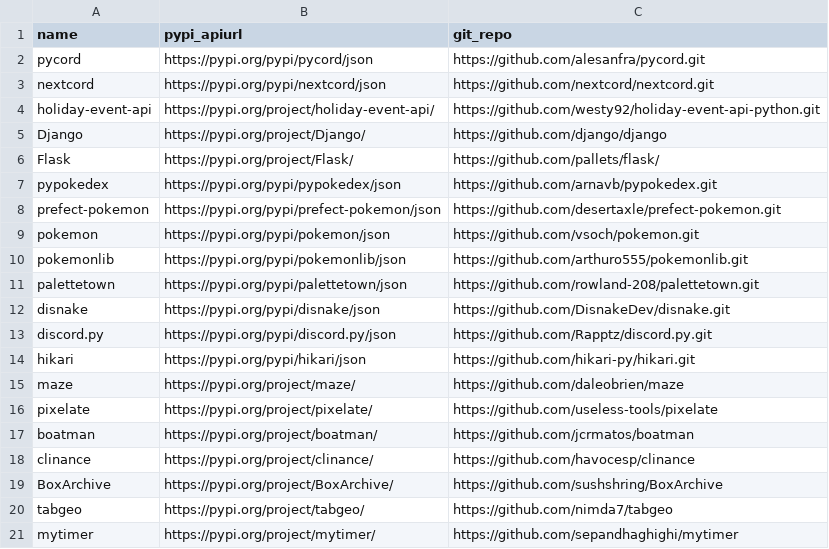
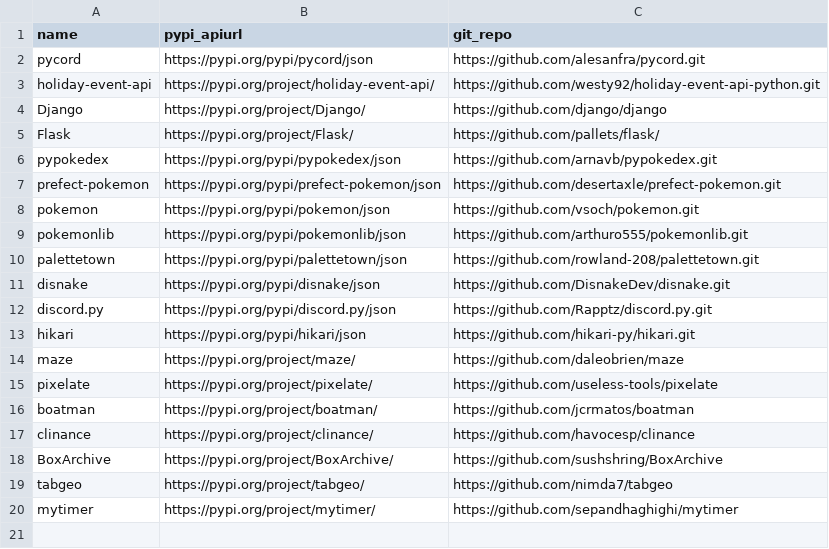
Before and after one commit to camt-se-phi-lok-winyan-lon/metric-data-gathering, a CSV file: input.csv, drawn as a sheet; the diff names each change by its address in the sheet, - before the commit and + after, or states it on an @@ line.

Commit message:
fix 1

```diff
--- a/input.csv
+++ b/input.csv
-row 3: nextcord | https://pypi.org/pypi/nextcord/json | https://github.com/nextcord/nextcord.git
```
